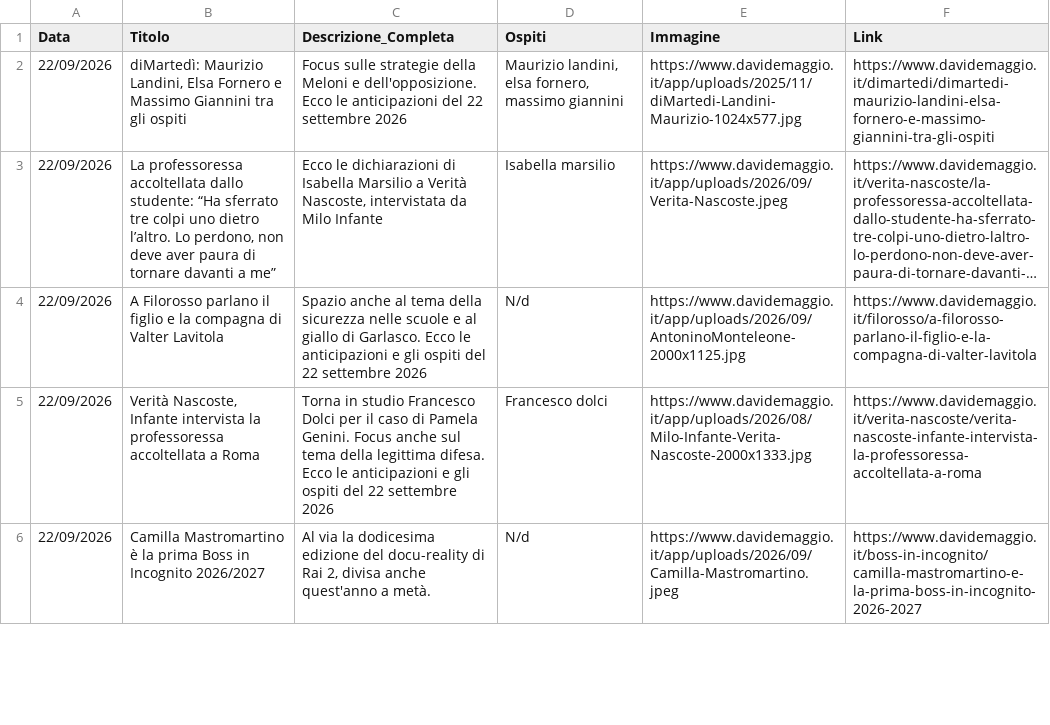
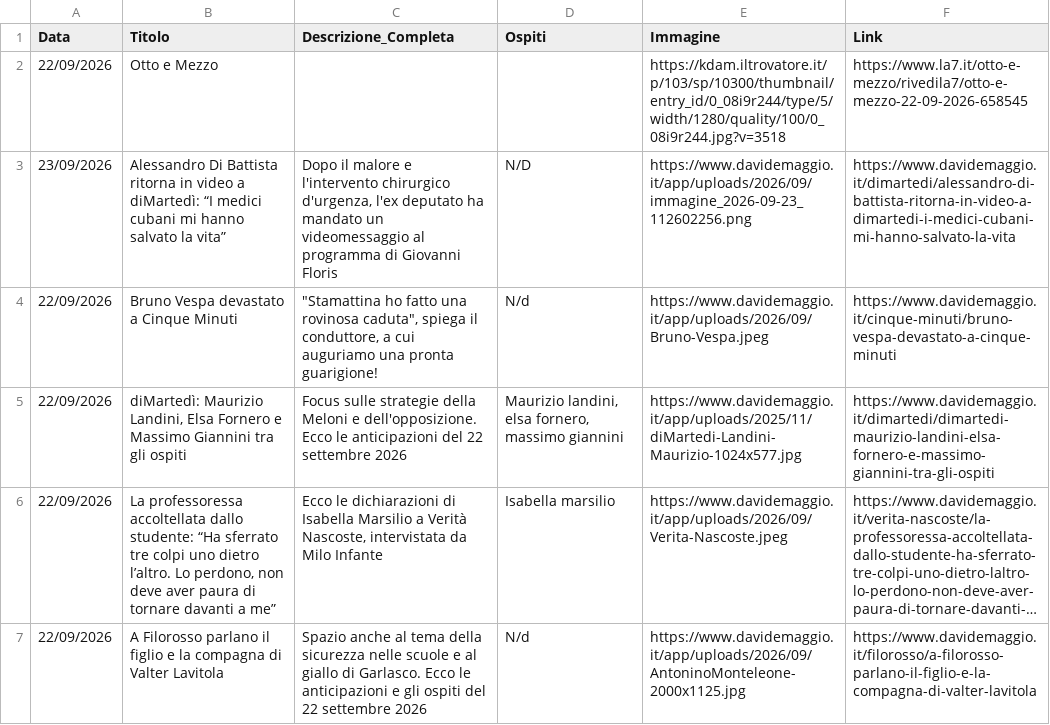
Before and after one commit to NVPasetti/strumenti_editoria_nvp, a CSV file: ospiti_tv.csv, drawn as a sheet; only a part is shown; the shorter side is filled out with more unchanged rows; long unchanged cells end in …; the diff names each change by its address in the sheet, - before the commit and + after, or states it on an @@ line.

```diff
--- a/ospiti_tv.csv
+++ b/ospiti_tv.csv
+row 2: 22/09/2026 | Otto e Mezzo |  |  | https://kdam.iltrovatore.it/p/103/sp/10300/thumbnail/entry_id/0_08i9r244/type/5/width/1280/quality/100/0_08i9r244.jpg?v=3518 | https://www.la7.it/otto-e-mezzo/rivedila7/otto-e-mezzo-22-09-2026-658545
+row 3: 23/09/2026 | Alessandro Di Battista ritorna in video a diMartedì: “I medici cubani mi hanno salvato la vita” | Dopo il malore e l'intervento chirurgico d'urgenza, l'ex deputato ha mandato un videomessaggio al programma di Giovanni Floris | N/D | https://www.davidemaggio.it/app/uploads/2026/09/immagine_2026-09-23_112602256.png | https://www.davidemaggio.it/dimartedi/alessandro-di-battista-ritorna-in-video-a-dimartedi-i-medici-cubani-mi-hanno-salvato-la-vita
+row 4: 22/09/2026 | Bruno Vespa devastato a Cinque Minuti | "Stamattina ho fatto una rovinosa caduta", spiega il conduttore, a cui auguriamo una pronta guarigione! | N/d | https://www.davidemaggio.it/app/uploads/2026/09/Bruno-Vespa.jpeg | https://www.davidemaggio.it/cinque-minuti/bruno-vespa-devastato-a-cinque-minuti
```
